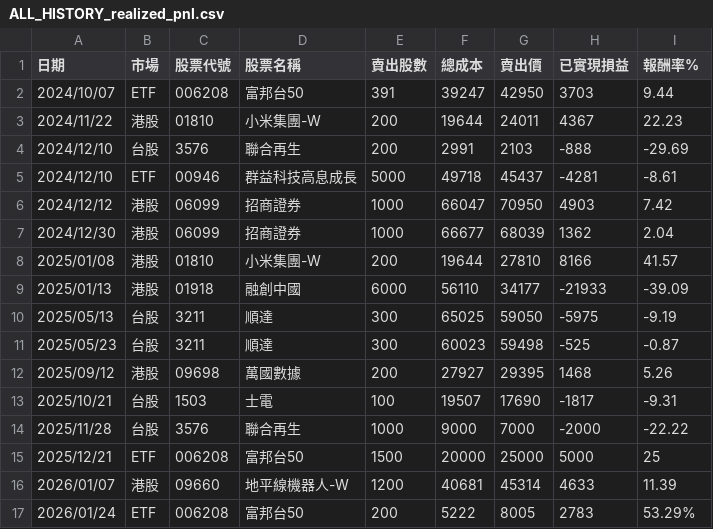
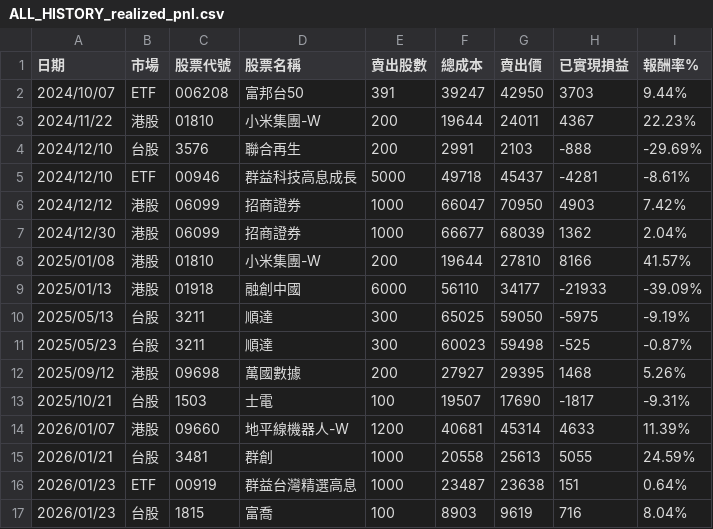
Before and after one commit to jksakf/person_dashboard, a CSV file: output/ALL_HISTORY_realized_pnl.csv, drawn as a sheet; removed rows and columns are numbered as before the commit, all else as after; the diff names each change by its address in the sheet, - before the commit and + after, or states it on an @@ line.

```diff
--- a/output/ALL_HISTORY_realized_pnl.csv
+++ b/output/ALL_HISTORY_realized_pnl.csv
-I2 (報酬率%): 9.44
+I2 (報酬率%): 9.44%
-I3 (報酬率%): 22.23
+I3 (報酬率%): 22.23%
-I4 (報酬率%): -29.69
+I4 (報酬率%): -29.69%
-I5 (報酬率%): -8.61
+I5 (報酬率%): -8.61%
-I6 (報酬率%): 7.42
+I6 (報酬率%): 7.42%
-I7 (報酬率%): 2.04
+I7 (報酬率%): 2.04%
-I8 (報酬率%): 41.57
+I8 (報酬率%): 41.57%
-I9 (報酬率%): -39.09
+I9 (報酬率%): -39.09%
-I10 (報酬率%): -9.19
+I10 (報酬率%): -9.19%
-I11 (報酬率%): -0.87
+I11 (報酬率%): -0.87%
-I12 (報酬率%): 5.26
+I12 (報酬率%): 5.26%
-I13 (報酬率%): -9.31
+I13 (報酬率%): -9.31%
-row 14: 2025/11/28 | 台股 | 3576 | 聯合再生 | 1000 | 9000 | 7000 | -2000 | -22.22
-row 15: 2025/12/21 | ETF | 006208 | 富邦台50 | 1500 | 20000 | 25000 | 5000 | 25
-I14 (報酬率%): 11.39
+I14 (報酬率%): 11.39%
-row 17: 2026/01/24 | ETF | 006208 | 富邦台50 | 200 | 5222 | 8005 | 2783 | 53.29%
+row 15: 2026/01/21 | 台股 | 3481 | 群創 | 1000 | 20558 | 25613 | 5055 | 24.59%
+row 16: 2026/01/23 | ETF | 00919 | 群益台灣精選高息 | 1000 | 23487 | 23638 | 151 | 0.64%
+row 17: 2026/01/23 | 台股 | 1815 | 富喬 | 100 | 8903 | 9619 | 716 | 8.04%
```
Also changed, not shown: 43 other files.
